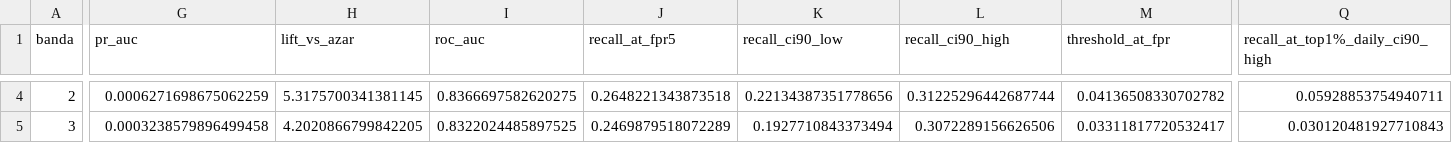
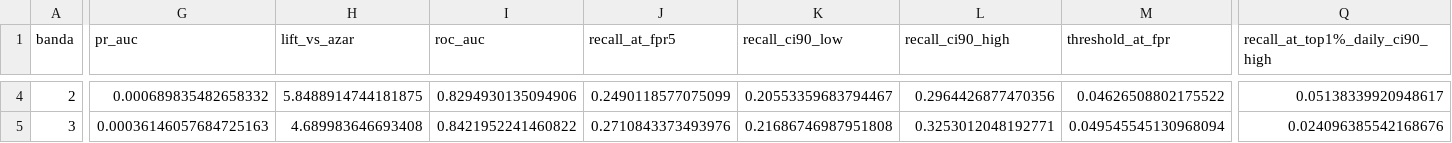
Before and after one commit to IAMJUNKI/Sistema-deteccion-incendios, a CSV file: docs/technical/pipeline_espacial.csv, drawn as a sheet; only a part is shown, gaps mark what is left out; the diff covers the shown part only; the diff names each change by its address in the sheet, - before the commit and + after, or states it on an @@ line.

```diff
--- a/docs/technical/pipeline_espacial.csv
+++ b/docs/technical/pipeline_espacial.csv
-G4 (pr_auc): 0.0006271698675062259
+G4 (pr_auc): 0.000689835482658332
-H4 (lift_vs_azar): 5.3175700341381145
+H4 (lift_vs_azar): 5.8488914744181875
-I4 (roc_auc): 0.8366697582620275
+I4 (roc_auc): 0.8294930135094906
-J4 (recall_at_fpr5): 0.2648221343873518
+J4 (recall_at_fpr5): 0.2490118577075099
-K4 (recall_ci90_low): 0.22134387351778656
+K4 (recall_ci90_low): 0.20553359683794467
-L4 (recall_ci90_high): 0.31225296442687744
+L4 (recall_ci90_high): 0.2964426877470356
-M4 (threshold_at_fpr): 0.04136508330702782
+M4 (threshold_at_fpr): 0.04626508802175522
-Q4 (recall_at_top1%_daily_ci90_high): 0.05928853754940711
+Q4 (recall_at_top1%_daily_ci90_high): 0.05138339920948617
-G5 (pr_auc): 0.0003238579896499458
+G5 (pr_auc): 0.00036146057684725163
-H5 (lift_vs_azar): 4.2020866799842205
+H5 (lift_vs_azar): 4.689983646693408
-I5 (roc_auc): 0.8322024485897525
+I5 (roc_auc): 0.8421952241460822
-J5 (recall_at_fpr5): 0.2469879518072289
+J5 (recall_at_fpr5): 0.2710843373493976
-K5 (recall_ci90_low): 0.1927710843373494
+K5 (recall_ci90_low): 0.21686746987951808
-L5 (recall_ci90_high): 0.3072289156626506
+L5 (recall_ci90_high): 0.3253012048192771
-M5 (threshold_at_fpr): 0.03311817720532417
+M5 (threshold_at_fpr): 0.049545545130968094
-Q5 (recall_at_top1%_daily_ci90_high): 0.030120481927710843
+Q5 (recall_at_top1%_daily_ci90_high): 0.024096385542168676
```
Also changed, not shown: 41 edited cells elsewhere in this file, docs/technical/pipeline_circularidad.csv, docs/technical/pipeline_contrato.csv, 14 other files.
